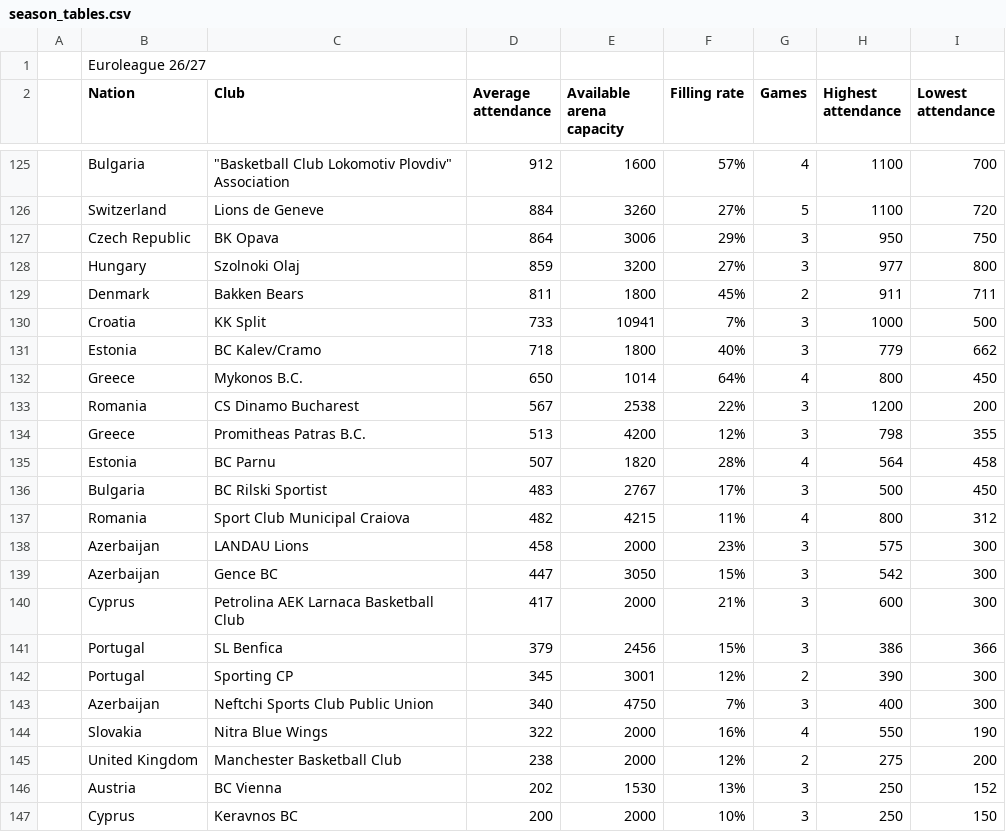
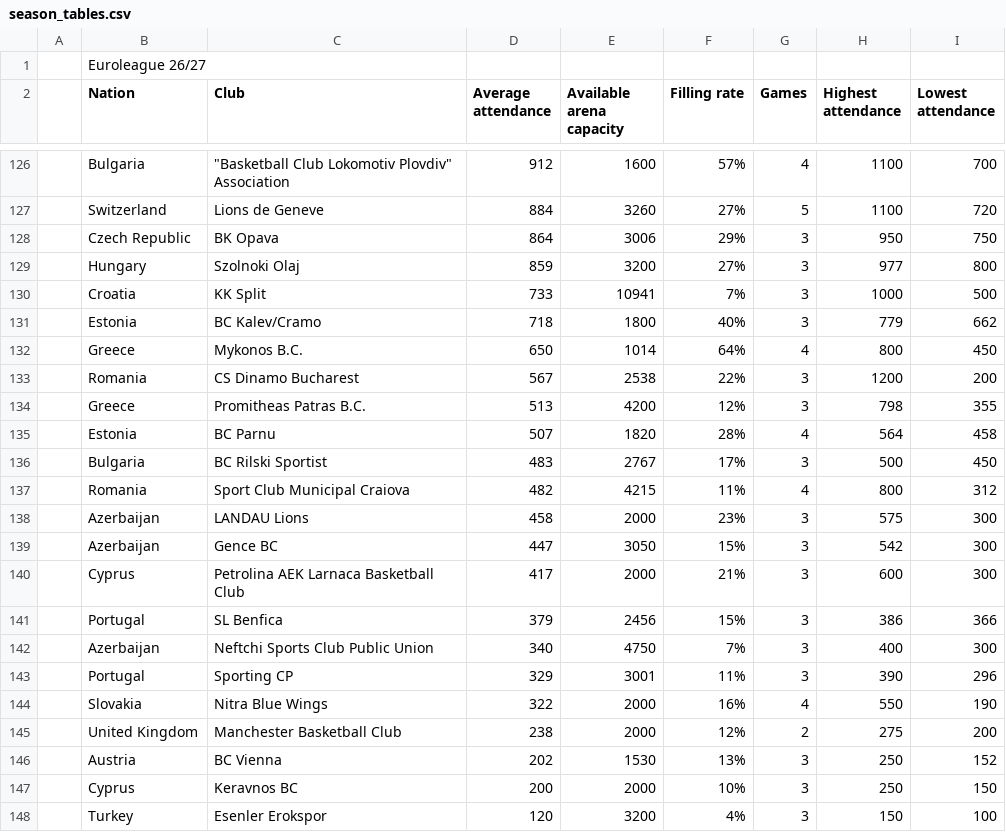
Before and after one commit to Smogikas/EUattendance, a CSV file: data/2026-27/season_tables.csv, drawn as a sheet; only a part is shown, gaps mark what is left out; the shorter side is filled out with more unchanged rows; removed rows and columns are numbered as before the commit, all else as after; the diff covers the shown part only; the diff names each change by its address in the sheet, - before the commit and + after, or states it on an @@ line.

```diff
--- a/data/2026-27/season_tables.csv
+++ b/data/2026-27/season_tables.csv
-row 129:  | Denmark | Bakken Bears | 811 | 1800 | 45% | 2 | 911 | 711
-row 142:  | Portugal | Sporting CP | 345 | 3001 | 12% | 2 | 390 | 300
+row 143:  | Portugal | Sporting CP | 329 | 3001 | 11% | 3 | 390 | 296
```
Also changed, not shown: 7 added rows, 6 removed rows and 22 edited cells elsewhere in this file, data/2026-27/games.csv, 2 other files.
